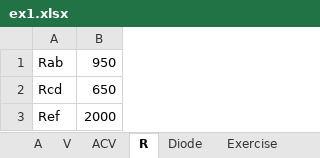
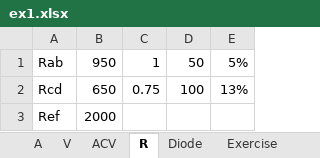
Before and after one commit to ParkerMactavish/General-Physics-2---Ex-1, an Excel workbook: ex1.xlsx, sheet R, drawn as a sheet; values as stored, in another font and other column widths than the file's, no borders; the diff names each change by its address in the sheet, - before the commit and + after, or states it on an @@ line.

```diff
--- a/ex1.xlsx (sheet R)
+++ b/ex1.xlsx (sheet R)
+column C, rows 1-2: 1 | 0.75
+column D, rows 1-2: 50 | 100
+column E, rows 1-2: 5% | 13%
```
Also changed, not shown: sheet wave V, sheet A, sheet ACV, sheet V, sheet Exercise, 20 other files.
